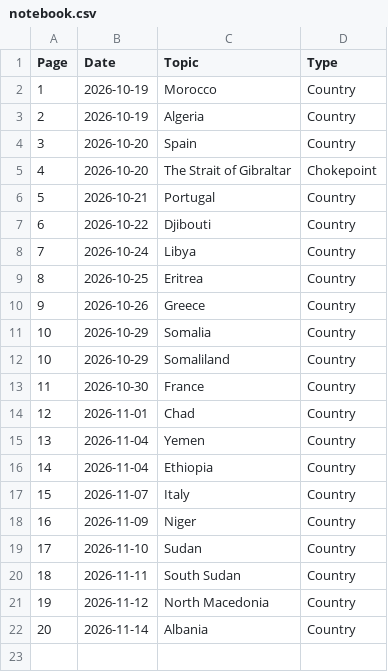
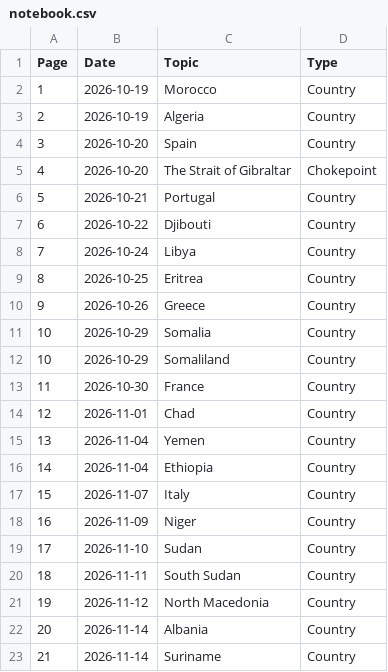
Before and after one commit to brycemgelarden/Geography_World_Notebook, a CSV file: notebook.csv, drawn as a sheet.

Commit message:
suriname

```diff
--- a/notebook.csv
+++ b/notebook.csv
@@ -22 +22,2 @@ Page,Date,Topic,Type
 20,2026-11-14,Albania,Country
+21,2026-11-14,Suriname,Country
```
Also changed, not shown: 1 other file.
